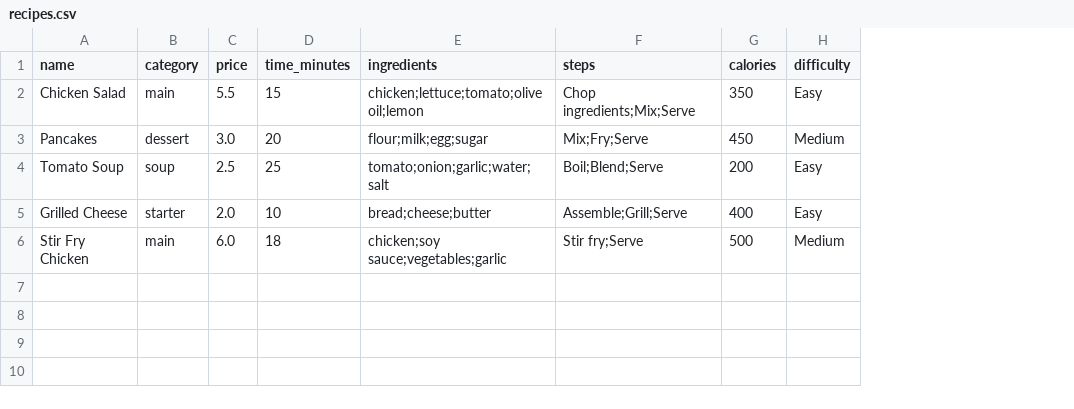
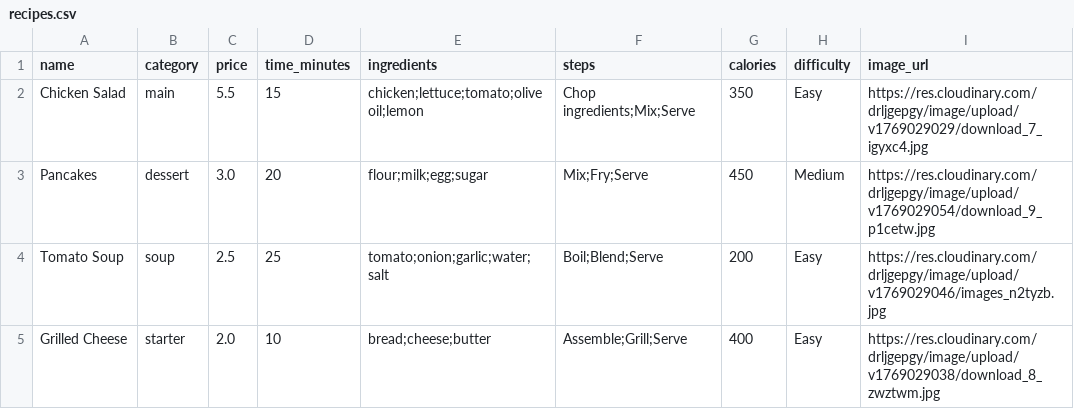
Before and after one commit to uehfueew/RecipeSelectionSystem, a CSV file: recipes.csv, drawn as a sheet; removed rows and columns are numbered as before the commit, all else as after; the diff names each change by its address in the sheet, - before the commit and + after, or states it on an @@ line.

Commit message:
Add new image file to image_cache directory

```diff
--- a/recipes.csv
+++ b/recipes.csv
+column I (image_url), rows 2-5: https://res.cloudinary.com/drljgepgy/image/upload/v1769029029/download_7_igyxc4.jpg | https://res.cloudinary.com/drljgepgy/image/upload/v1769029054/download_9_p1cetw.jpg | https://res.cloudinary.com/drljgepgy/image/upload/v1769029046/images_n2tyzb.jpg | https://res.cloudinary.com/drljgepgy/image/upload/v1769029038/download_8_zwztwm.jpg
-row 6: Stir Fry Chicken | main | 6.0 | 18 | chicken;soy sauce;vegetables;garlic | Stir fry;Serve | 500 | Medium
```
Also changed, not shown: 7 other files.
